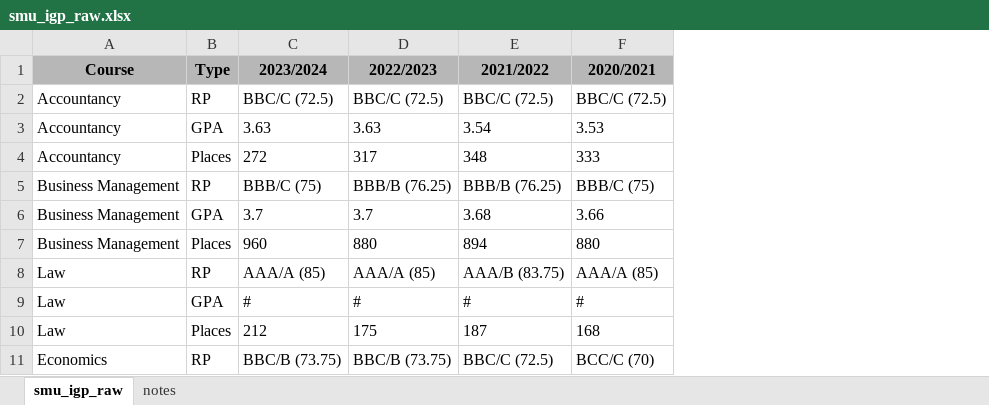
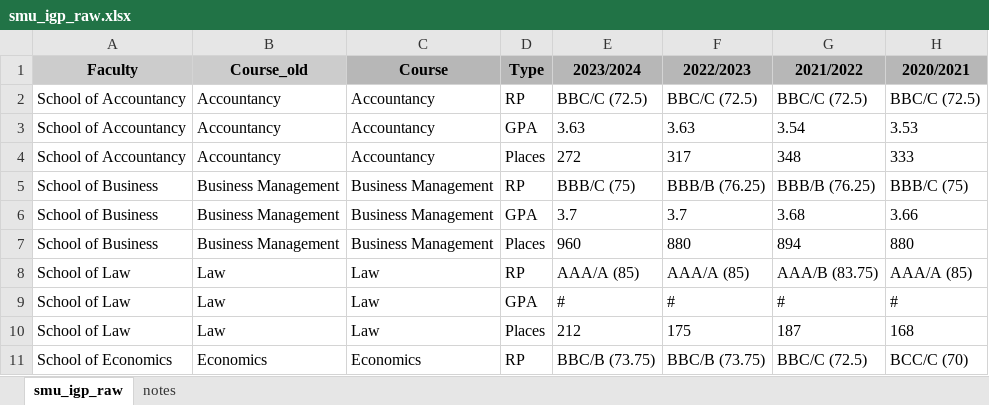
Before and after one commit to Lerac1275/admis_GES, an Excel workbook: data/scraped_processed/smu_igp_raw.xlsx, sheet smu_igp_raw, drawn as a sheet; only a part is shown; values as stored, in another font and other column widths than the file's, no borders; charts and pictures not drawn; the diff names each change by its address in the sheet, - before the commit and + after, or states it on an @@ line.

```diff
--- a/data/scraped_processed/smu_igp_raw.xlsx (sheet smu_igp_raw)
+++ b/data/scraped_processed/smu_igp_raw.xlsx (sheet smu_igp_raw)
+column A (Faculty), rows 2-11: School of Accountancy | School of Accountancy | School of Accountancy | School of Business | School of Business | School of Business | School of Law | School of Law | School of Law | School of Economics
+column B (Course_old), rows 2-11: Accountancy | Accountancy | Accountancy | Business Management | Business Management | Business Management | Law | Law | Law | Economics
```
Also changed, not shown: data/scraped_processed/ntu_igp_raw.xlsx, data/scraped_processed/nus_igp_raw.xlsx, 7 other files.
